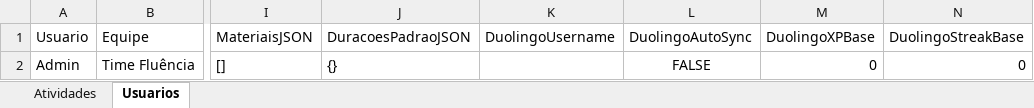
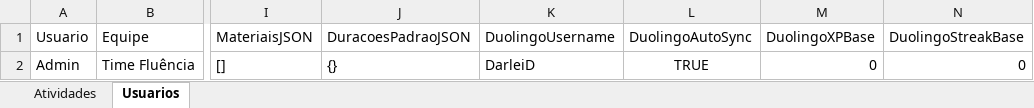
Before and after one commit to Jonh3456/Atalho, an Excel workbook: data/estudo_ingles_dados.xlsx, sheet Usuarios, drawn as a sheet; only a part is shown, gaps mark what is left out; values as stored, in another font and other column widths than the file's, no borders; the diff names each change by its address in the sheet, - before the commit and + after, or states it on an @@ line.

Commit message:
Configurar integração Duolingo de Admin

```diff
--- a/data/estudo_ingles_dados.xlsx (sheet Usuarios)
+++ b/data/estudo_ingles_dados.xlsx (sheet Usuarios)
-K2 (DuolingoUsername): (empty)
+K2 (DuolingoUsername): DarleiD
-L2 (DuolingoAutoSync): FALSE
+L2 (DuolingoAutoSync): TRUE
```
